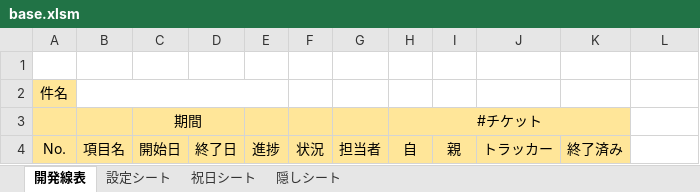
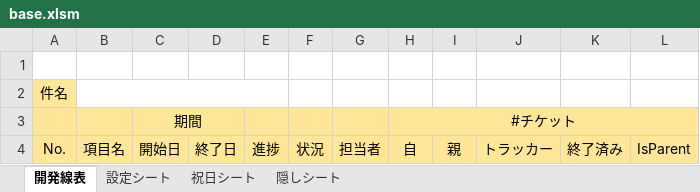
Before and after one commit to eisuke1106/RedmineToExcel, an Excel workbook: RedmineToExcel/Files/base.xlsm, sheet 開発線表, drawn as a sheet; values as stored, in another font and other column widths than the file's, no borders; charts and pictures and conditional formats not drawn; the diff names each change by its address in the sheet, - before the commit and + after, or states it on an @@ line.

```diff
--- a/RedmineToExcel/Files/base.xlsm (sheet 開発線表)
+++ b/RedmineToExcel/Files/base.xlsm (sheet 開発線表)
-H3:K3 merged
+H3:L3 merged
-L3:L4 fill: none
+L3:L4 fill: #FFE699
-L4: (empty)
+L4: IsParent
```
Also changed, not shown: sheet 設定シート, 1 other file.
